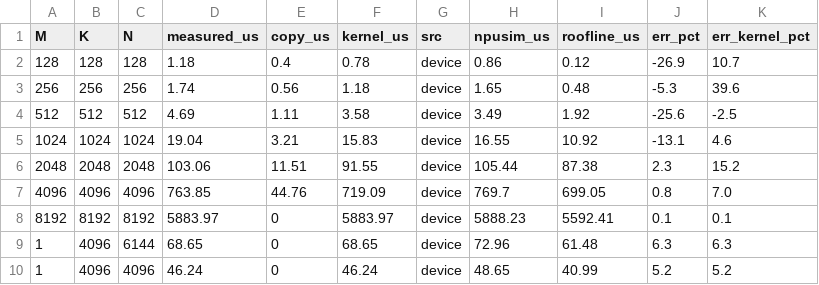
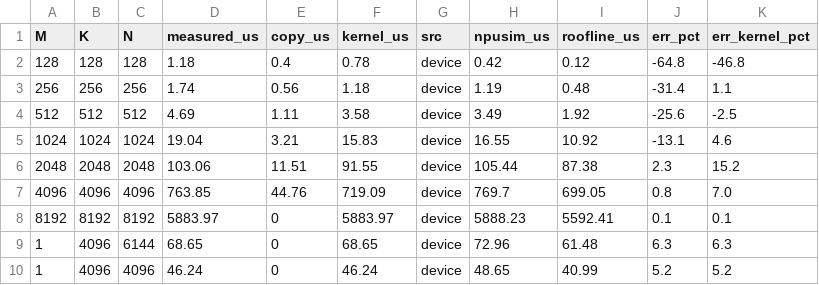
Before and after one commit to yonseicasl/NPUsim, a CSV file: validation/tpu_v5e/results/2026-11-03_colab_v5e1_rot/compare_gemm_hbm2e_v5e.csv, drawn as a sheet; only a part is shown.

```diff
--- a/validation/tpu_v5e/results/2026-11-03_colab_v5e1_rot/compare_gemm_hbm2e_v5e.csv
+++ b/validation/tpu_v5e/results/2026-11-03_colab_v5e1_rot/compare_gemm_hbm2e_v5e.csv
@@ -1,4 +1,4 @@
 M,K,N,measured_us,copy_us,kernel_us,src,npusim_us,roofline_us,err_pct,err_kernel_pct
-128,128,128,1.18,0.4,0.78,device,0.86,0.12,-26.9,10.7
-256,256,256,1.74,0.56,1.18,device,1.65,0.48,-5.3,39.6
+128,128,128,1.18,0.4,0.78,device,0.42,0.12,-64.8,-46.8
+256,256,256,1.74,0.56,1.18,device,1.19,0.48,-31.4,1.1
 512,512,512,4.69,1.11,3.58,device,3.49,1.92,-25.6,-2.5
```
Also changed, not shown: validation/tpu_v5e/results/2026-11-03_colab_v5e1_rot/compare_gemm.csv, validation/tpu_v5e/results/2026-11-03_colab_v5e1_rot/compare_gemm_hbm2e_v5e_norefresh.csv, 13 other files.
